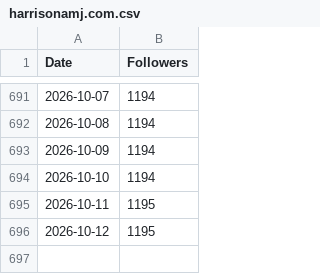
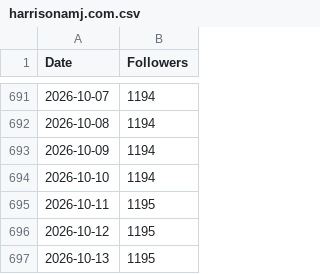
Before and after one commit to harrisonamj/BlueskyFollowCounter, a CSV file: harrisonamj.com.csv, drawn as a sheet; only a part is shown, gaps mark what is left out; the diff names each change by its address in the sheet, - before the commit and + after, or states it on an @@ line.

Commit message:
Update follower count on 2026-10-13

```diff
--- a/harrisonamj.com.csv
+++ b/harrisonamj.com.csv
+row 697: 2026-10-13 | 1195
```
